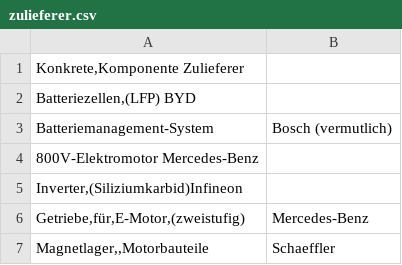
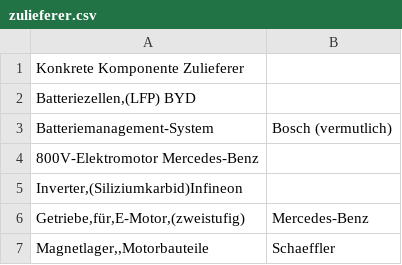
Before and after one commit to Voland1807/zulieferer-datenbank, a CSV file: public/data/zulieferer.csv, drawn as a sheet; only a part is shown.

Commit message:
Update zulieferer.csv

```diff
--- a/public/data/zulieferer.csv
+++ b/public/data/zulieferer.csv
@@ -1,2 +1,2 @@
-Konkrete,Komponente Zulieferer
+Konkrete Komponente Zulieferer
 Batteriezellen,(LFP) BYD
```
